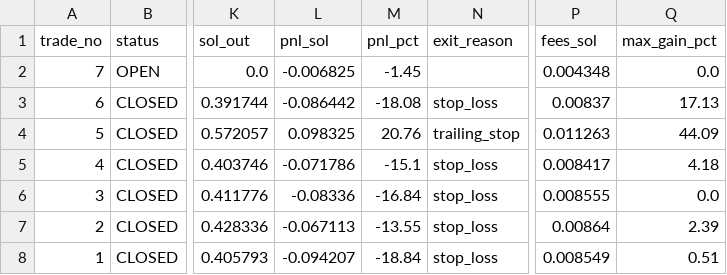
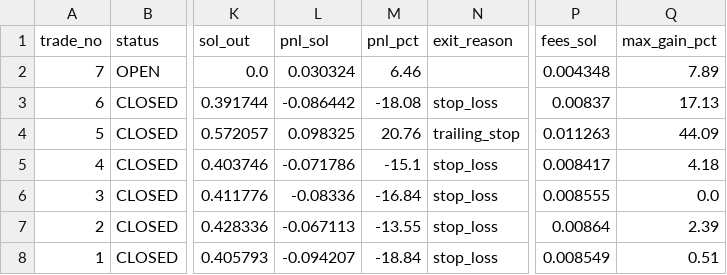
Before and after one commit to ajeebabdulazeez/solana-paper-trader, a CSV file: data/trades.csv, drawn as a sheet; only a part is shown, gaps mark what is left out; the diff names each change by its address in the sheet, - before the commit and + after, or states it on an @@ line.

```diff
--- a/data/trades.csv
+++ b/data/trades.csv
-L2 (pnl_sol): -0.006825
+L2 (pnl_sol): 0.030324
-M2 (pnl_pct): -1.45
+M2 (pnl_pct): 6.46
-Q2 (max_gain_pct): 0.0
+Q2 (max_gain_pct): 7.89
```
Also changed, not shown: 7 other files.
